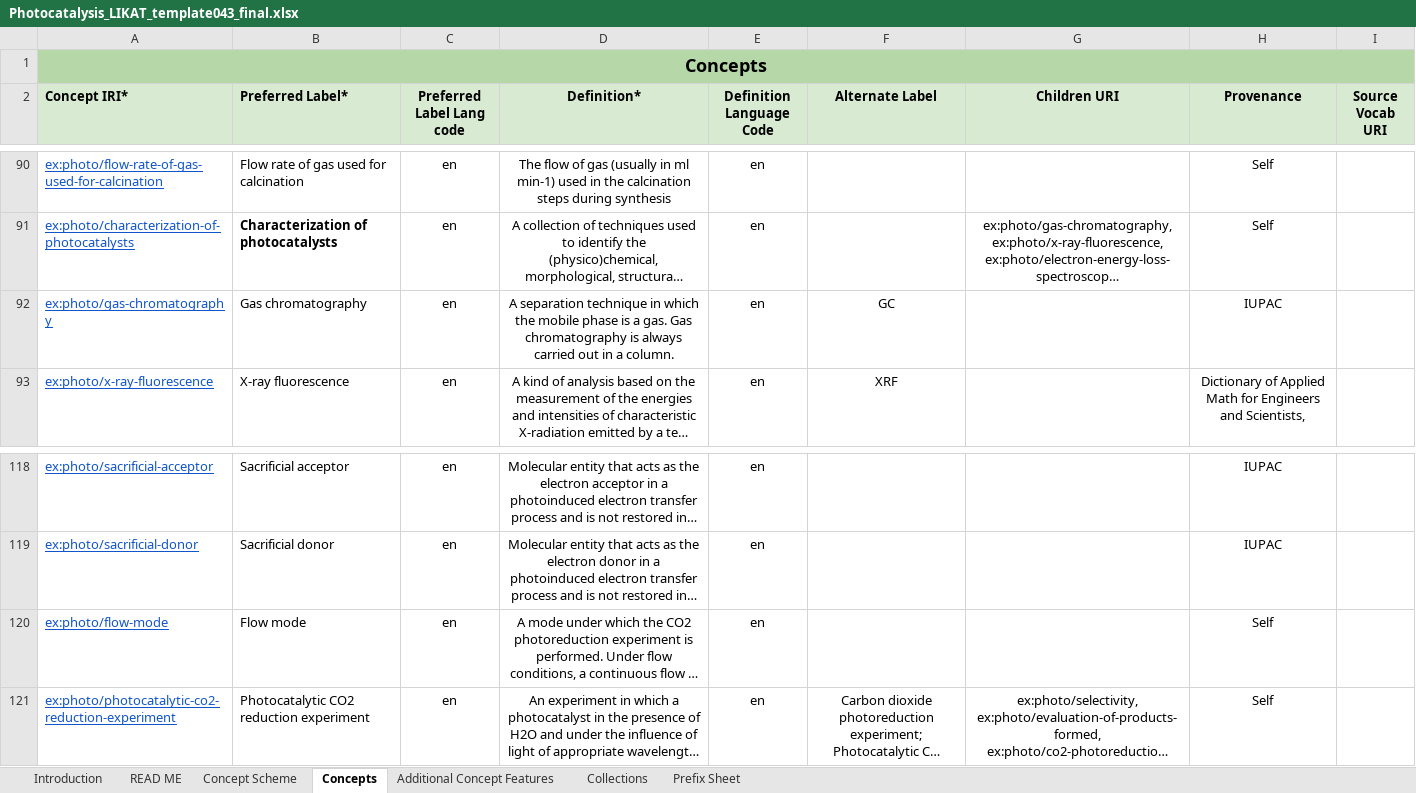
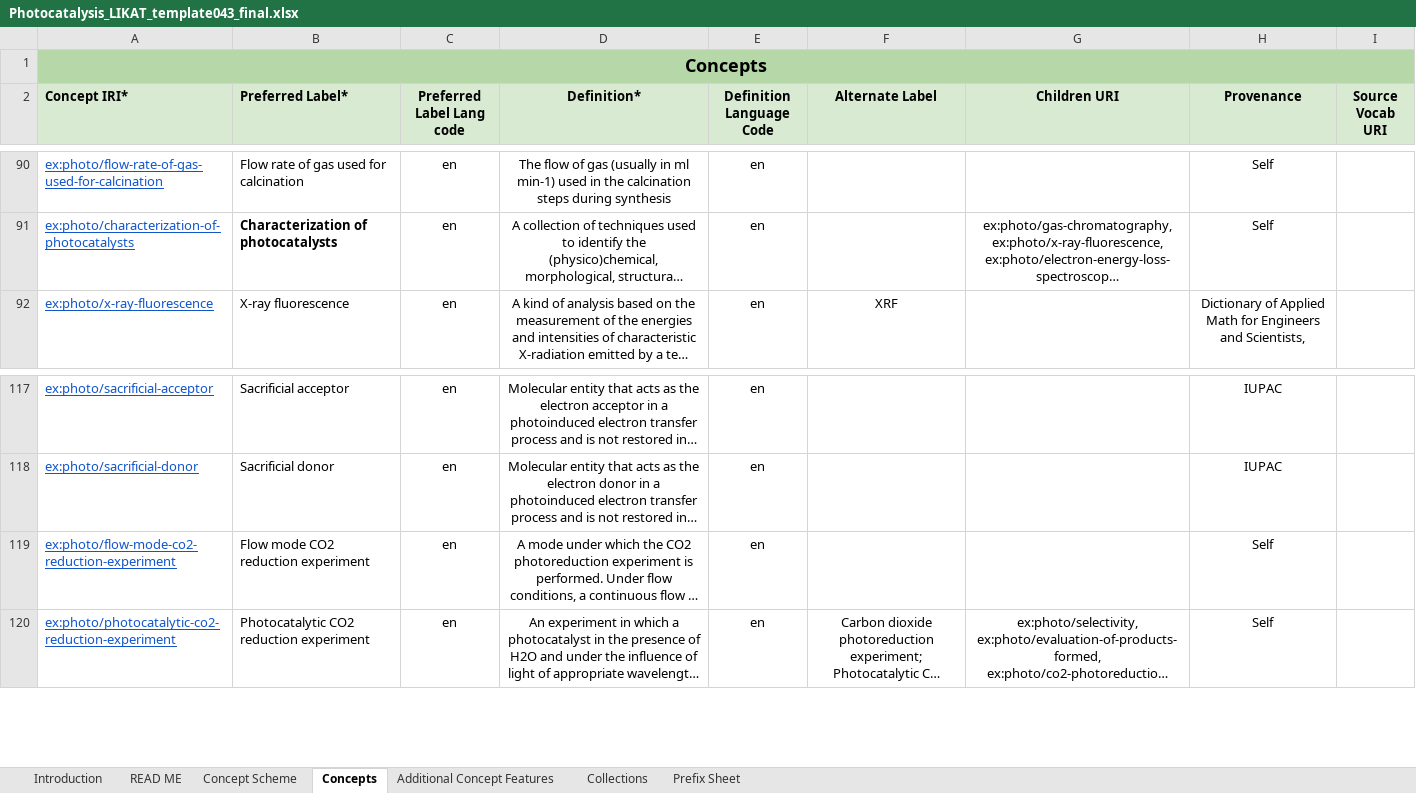
Before and after one commit to nfdi4cat/voc4cat-tool, an Excel workbook: example/Photocatalysis_LIKAT_template043_final.xlsx, sheet Concepts, drawn as a sheet; only a part is shown, gaps mark what is left out; long unchanged cells end in …; values as stored, in another font and other column widths than the file's, no borders; removed rows and columns are numbered as before the commit, all else as after; the diff names each change by its address in the sheet, - before the commit and + after, or states it on an @@ line.

```diff
--- a/example/Photocatalysis_LIKAT_template043_final.xlsx (sheet Concepts)
+++ b/example/Photocatalysis_LIKAT_template043_final.xlsx (sheet Concepts)
-row 92: ex:photo/gas-chromatography | Gas chromatography | en | A separation technique in which the mobile phase is a gas. Gas chromatography is always carried out in a column. | en | GC |  | IUPAC
-A119 (Concept IRI*): ex:photo/flow-mode
+A119 (Concept IRI*): ex:photo/flow-mode-co2-reduction-experiment
-B119 (Preferred Label*): Flow mode
+B119 (Preferred Label*): Flow mode CO2 reduction experiment
```
Also changed, not shown: sheet Additional Concept Features, formulas that keep their value, example/Photocatalysis_LIKAT_template043_indent.xlsx, example/Photocatalysis_LIKAT_template043_indent_iri.xlsx, 2 other files.
